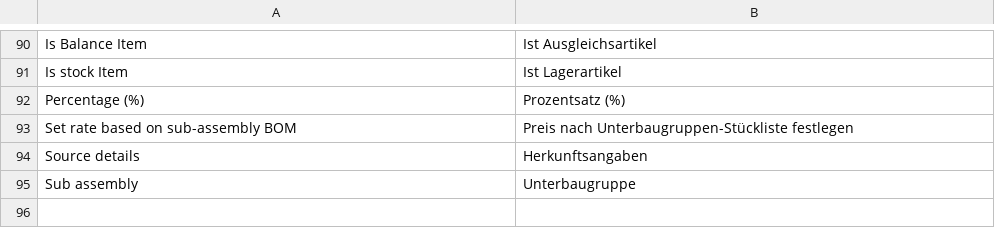
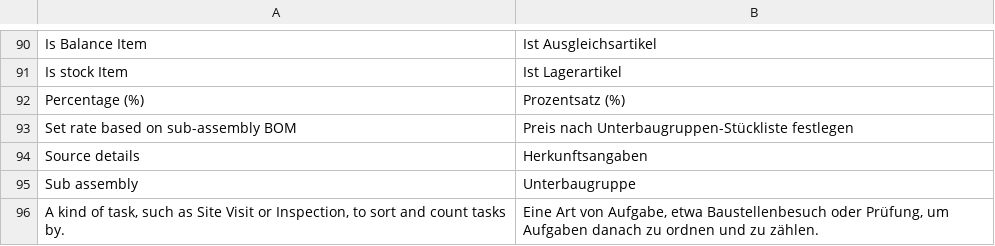
Before and after one commit to yamenzak/OneDesk, a CSV file: onedesk/translations/de.csv, drawn as a sheet; only a part is shown, gaps mark what is left out.

```diff
--- a/onedesk/translations/de.csv
+++ b/onedesk/translations/de.csv
@@ -95 +95,2 @@ Source details,Herkunftsangaben,
 Sub assembly,Unterbaugruppe,
+"A kind of task, such as Site Visit or Inspection, to sort and count tasks by.","Eine Art von Aufgabe, etwa Baustellenbesuch oder Prüfung, um Aufgaben danach zu ordnen und zu zählen.",
```
Also changed, not shown: onedesk/translations/ar.csv, onedesk/translations/words/ar.csv, 21 other files.
